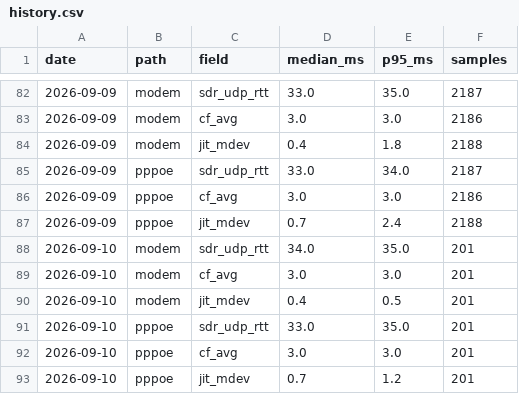
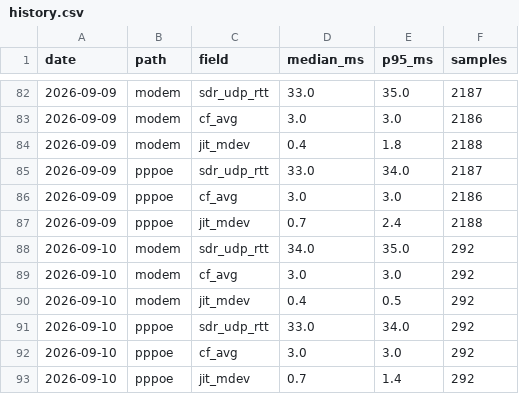
Before and after one commit to Hydr0neFN/hinet-dual-path-probe, a CSV file: data/history.csv, drawn as a sheet; only a part is shown, gaps mark what is left out.

Commit message:
data: refresh from live probe (58988 samples)

```diff
--- a/data/history.csv
+++ b/data/history.csv
@@ -87,7 +87,7 @@ date,path,field,median_ms,p95_ms,samples
 2026-09-09,pppoe,jit_mdev,0.7,2.4,2188
-2026-09-10,modem,sdr_udp_rtt,34.0,35.0,201
-2026-09-10,modem,cf_avg,3.0,3.0,201
-2026-09-10,modem,jit_mdev,0.4,0.5,201
-2026-09-10,pppoe,sdr_udp_rtt,33.0,35.0,201
-2026-09-10,pppoe,cf_avg,3.0,3.0,201
-2026-09-10,pppoe,jit_mdev,0.7,1.2,201
+2026-09-10,modem,sdr_udp_rtt,34.0,35.0,292
+2026-09-10,modem,cf_avg,3.0,3.0,292
+2026-09-10,modem,jit_mdev,0.4,0.5,292
+2026-09-10,pppoe,sdr_udp_rtt,33.0,34.0,292
+2026-09-10,pppoe,cf_avg,3.0,3.0,292
+2026-09-10,pppoe,jit_mdev,0.7,1.4,292
```
Also changed, not shown: 11 other files.
